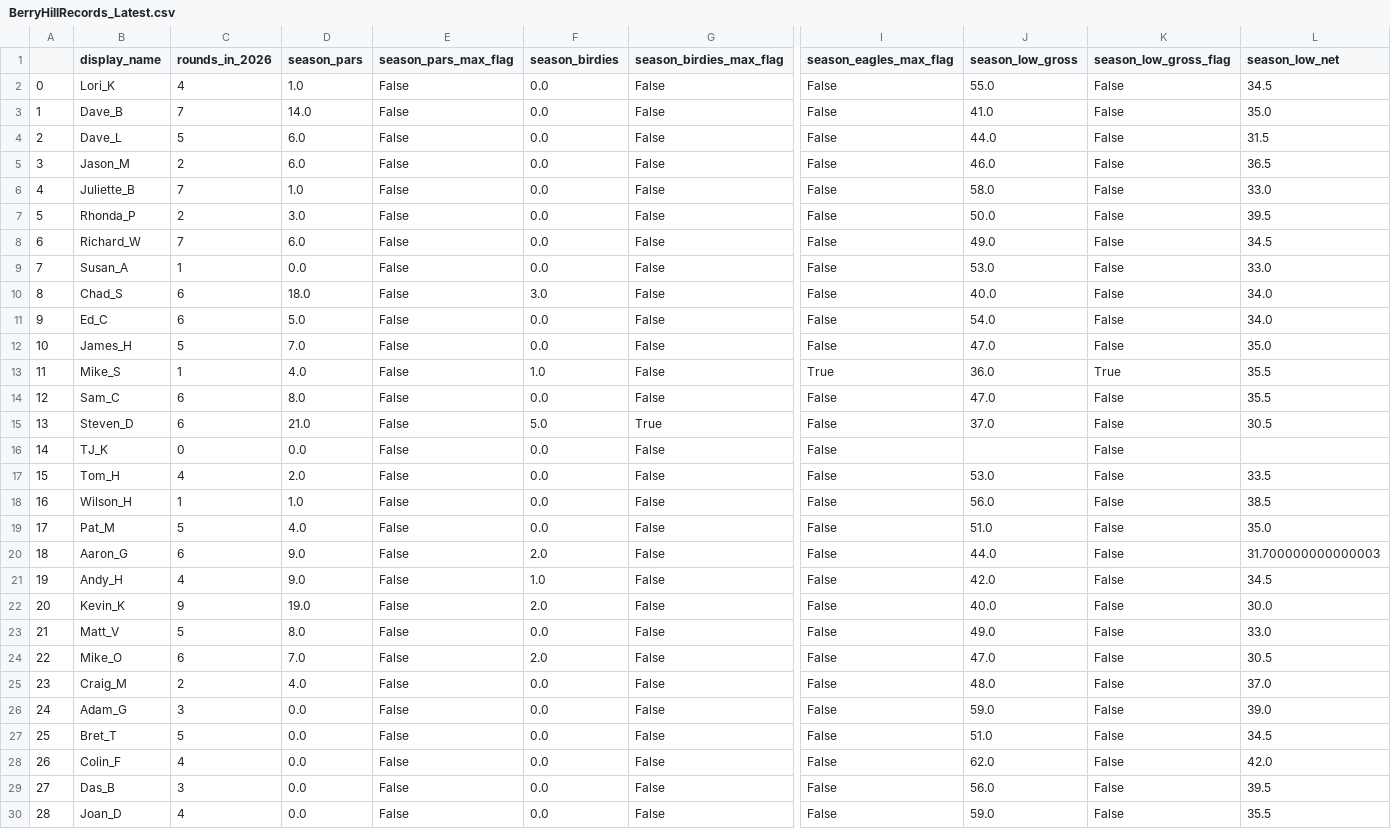
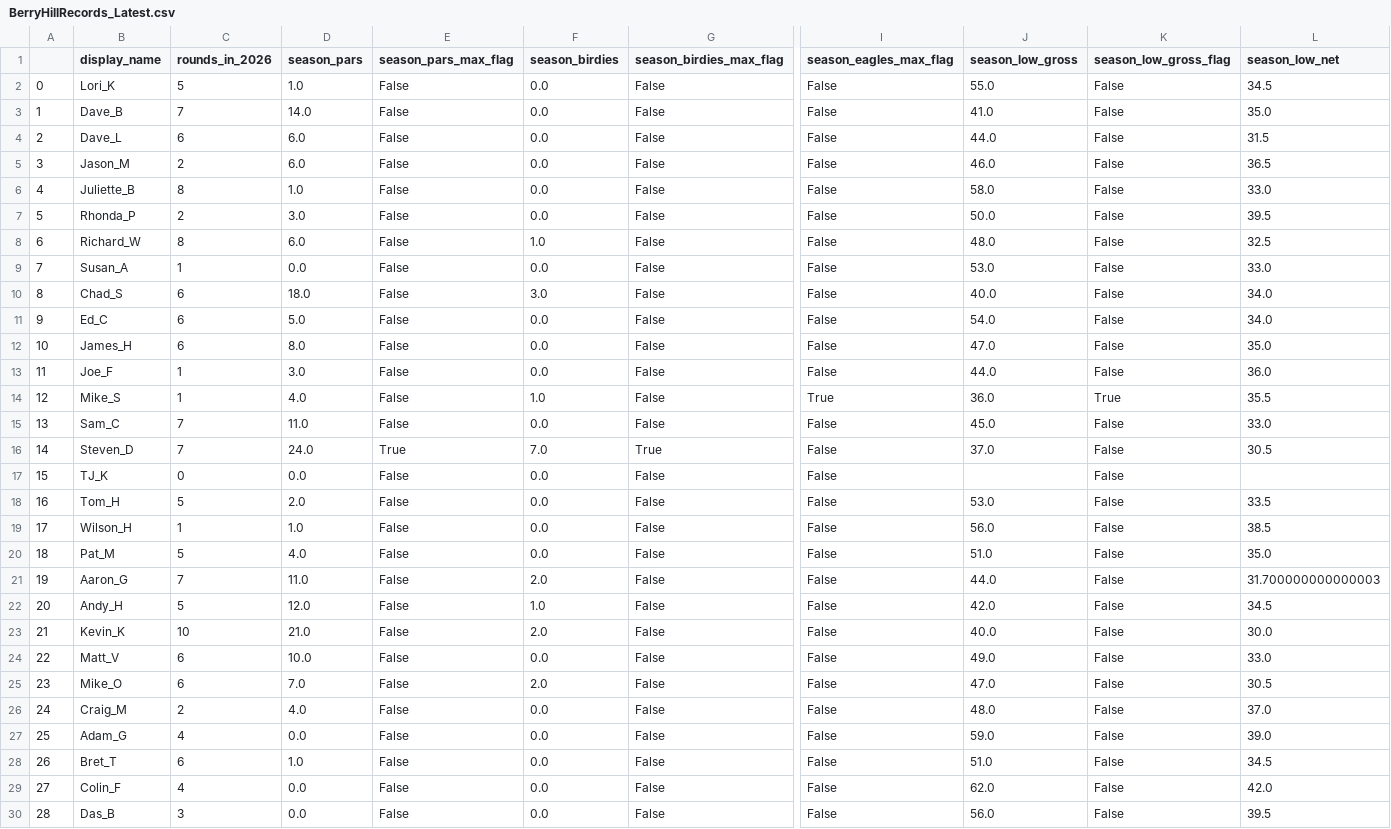
Before and after one commit to kevinekruse/berry-hill, a CSV file: src/data/BerryHillRecords_Latest.csv, drawn as a sheet; only a part is shown, gaps mark what is left out; the shorter side is filled out with more unchanged rows; addresses are those after the commit; rows hold the shown columns only; the diff covers the shown part only; the diff names each change by its address in the sheet, - before the commit and + after, or states it on an @@ line.

```diff
--- a/src/data/BerryHillRecords_Latest.csv
+++ b/src/data/BerryHillRecords_Latest.csv
-C2 (rounds_in_2026): 4
+C2 (rounds_in_2026): 5
-C4 (rounds_in_2026): 5
+C4 (rounds_in_2026): 6
-C6 (rounds_in_2026): 7
+C6 (rounds_in_2026): 8
-C8 (rounds_in_2026): 7
+C8 (rounds_in_2026): 8
-F8 (season_birdies): 0.0
+F8 (season_birdies): 1.0
-J8 (season_low_gross): 49.0
+J8 (season_low_gross): 48.0
-L8 (season_low_net): 34.5
+L8 (season_low_net): 32.5
-C12 (rounds_in_2026): 5
+C12 (rounds_in_2026): 6
-D12 (season_pars): 7.0
+D12 (season_pars): 8.0
+row 13: 11 | Joe_F | 1 | 3.0 | False | 0.0 | False | False | 44.0 | False | 36.0
@@ column A renumbered from row 14 down @@
-C15:C16 (rounds_in_2026): 6
+C15:C16 (rounds_in_2026): 7
-D15 (season_pars): 8.0
+D15 (season_pars): 11.0
-J15 (season_low_gross): 47.0
+J15 (season_low_gross): 45.0
-L15 (season_low_net): 35.5
+L15 (season_low_net): 33.0
-D16 (season_pars): 21.0
+D16 (season_pars): 24.0
-E16 (season_pars_max_flag): False
+E16 (season_pars_max_flag): True
-F16 (season_birdies): 5.0
+F16 (season_birdies): 7.0
-C18 (rounds_in_2026): 4
+C18 (rounds_in_2026): 5
-C21 (rounds_in_2026): 6
+C21 (rounds_in_2026): 7
-D21 (season_pars): 9.0
+D21 (season_pars): 11.0
-C22 (rounds_in_2026): 4
+C22 (rounds_in_2026): 5
-D22 (season_pars): 9.0
+D22 (season_pars): 12.0
-C23 (rounds_in_2026): 9
+C23 (rounds_in_2026): 10
-D23 (season_pars): 19.0
+D23 (season_pars): 21.0
-C24 (rounds_in_2026): 5
+C24 (rounds_in_2026): 6
-D24 (season_pars): 8.0
+D24 (season_pars): 10.0
-C27 (rounds_in_2026): 3
+C27 (rounds_in_2026): 4
-C28 (rounds_in_2026): 5
+C28 (rounds_in_2026): 6
-D28 (season_pars): 0.0
+D28 (season_pars): 1.0
```
Also changed, not shown: 14 edited cells elsewhere in this file, src/data/BerryHillRoster_Latest.csv, src/data/BerryHill_Team_Latest_Session_2.csv, 9 other files.
